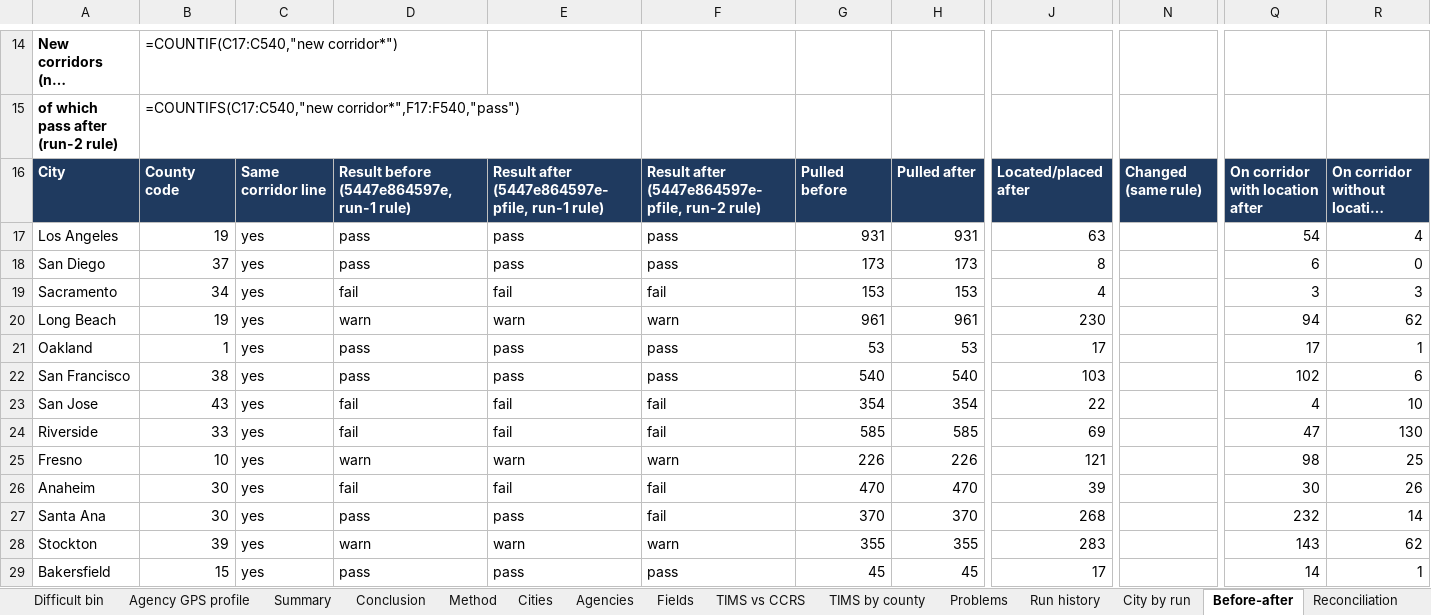
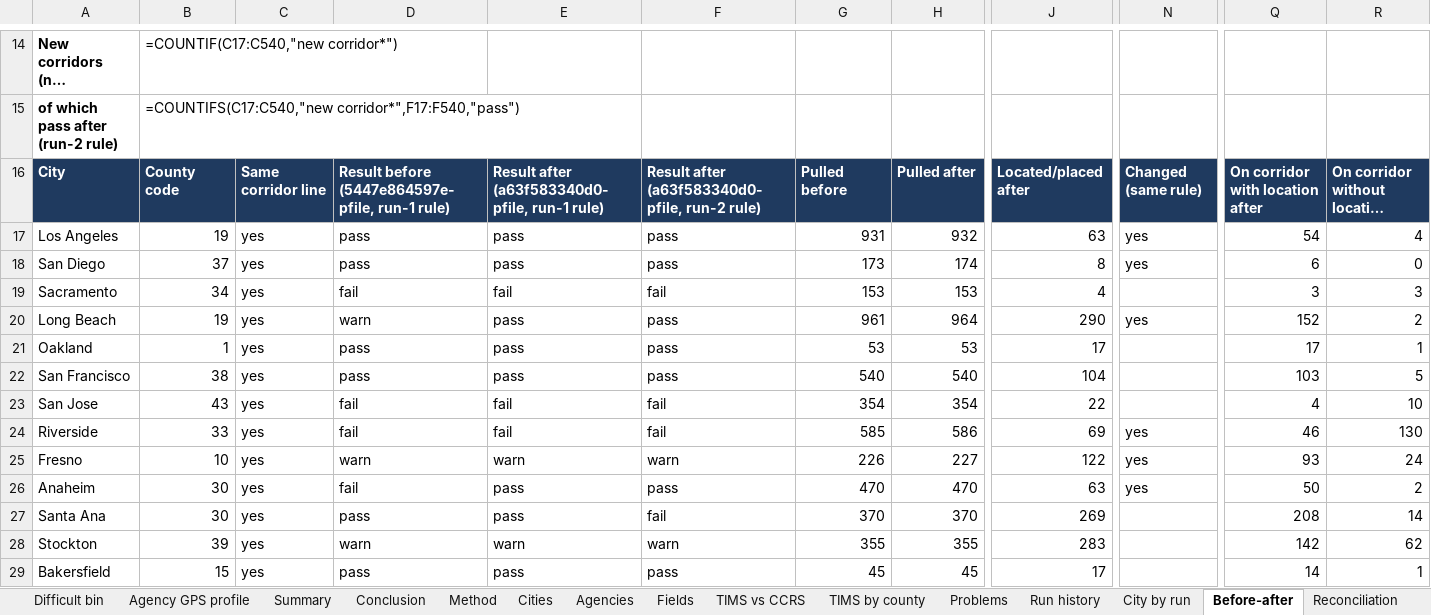
Before and after one commit to kvnloo/crashiq-backup, an Excel workbook: reports/testing/CrashIQ-statewide-test-2026-10-22.xlsx, sheet Before-after, drawn as a sheet; only a part is shown, gaps mark what is left out; long unchanged cells end in …; values as stored, in another font and other column widths than the file's, no borders; formulas without a stored value are shown as written; table styles not drawn; the diff covers the shown part only; the diff names each change by its address in the sheet, - before the commit and + after, or states it on an @@ line.

```diff
--- a/reports/testing/CrashIQ-statewide-test-2026-10-22.xlsx (sheet Before-after)
+++ b/reports/testing/CrashIQ-statewide-test-2026-10-22.xlsx (sheet Before-after)
-D16: Result before (5447e864597e, run-1 rule)
+D16: Result before (5447e864597e-pfile, run-1 rule)
-E16: Result after (5447e864597e-pfile, run-1 rule)
+E16: Result after (a63f583340d0-pfile, run-1 rule)
-F16: Result after (5447e864597e-pfile, run-2 rule)
+F16: Result after (a63f583340d0-pfile, run-2 rule)
-H17: 931
+H17: 932
-N17:N18: (empty)
+N17:N18: yes
-H18: 173
+H18: 174
-E20: warn
+E20: pass
-F20: warn
+F20: pass
-H20: 961
+H20: 964
-J20: 230
+J20: 290
-N20: (empty)
+N20: yes
-Q20: 94
+Q20: 152
-R20: 62
+R20: 2
-J22: 103
+J22: 104
-Q22: 102
+Q22: 103
-R22: 6
+R22: 5
-H24: 585
+H24: 586
-N24:N26: (empty)
+N24:N26: yes
-Q24: 47
+Q24: 46
-H25: 226
+H25: 227
-J25: 121
+J25: 122
-Q25: 98
+Q25: 93
-R25: 25
+R25: 24
-E26: fail
+E26: pass
-F26: fail
+F26: pass
-J26: 39
+J26: 63
-Q26: 30
+Q26: 50
-R26: 26
+R26: 2
-J27: 268
+J27: 269
-Q27: 232
+Q27: 208
-Q28: 143
+Q28: 142
```
Also changed, not shown: 847 edited cells elsewhere in this sheet, sheet Statewide coverage, sheet Cities, sheet Findings, sheet Reconciliation by city, sheet Fatal before-after, sheet Reconciliation, 7 more sheets, charts or pictures, 24 other files.
